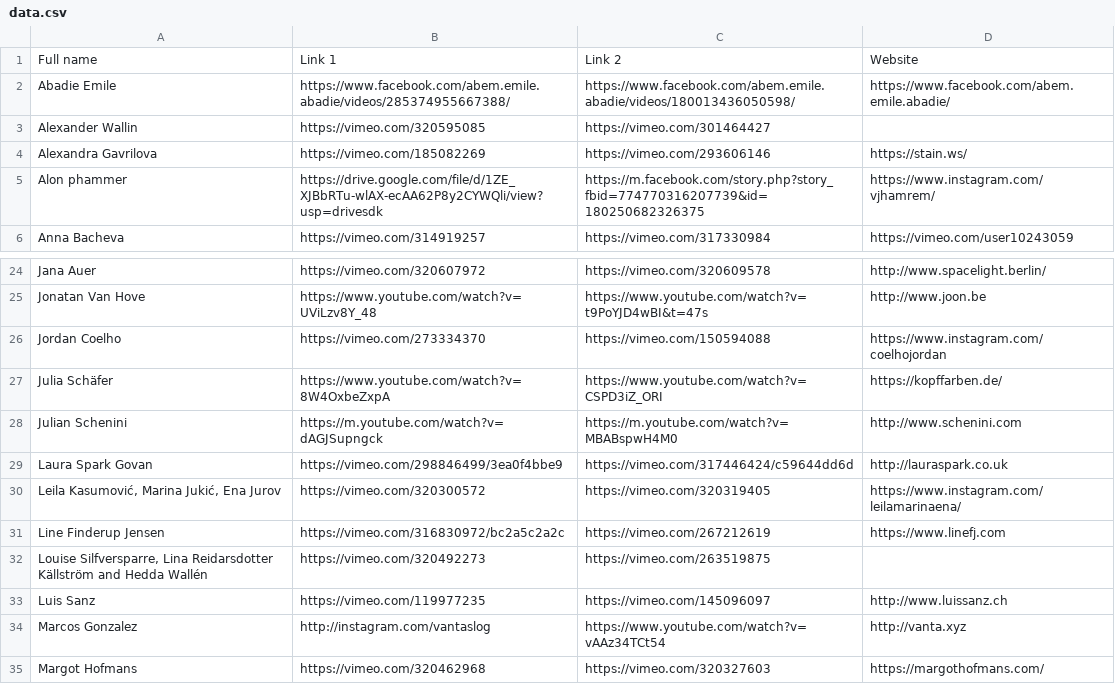
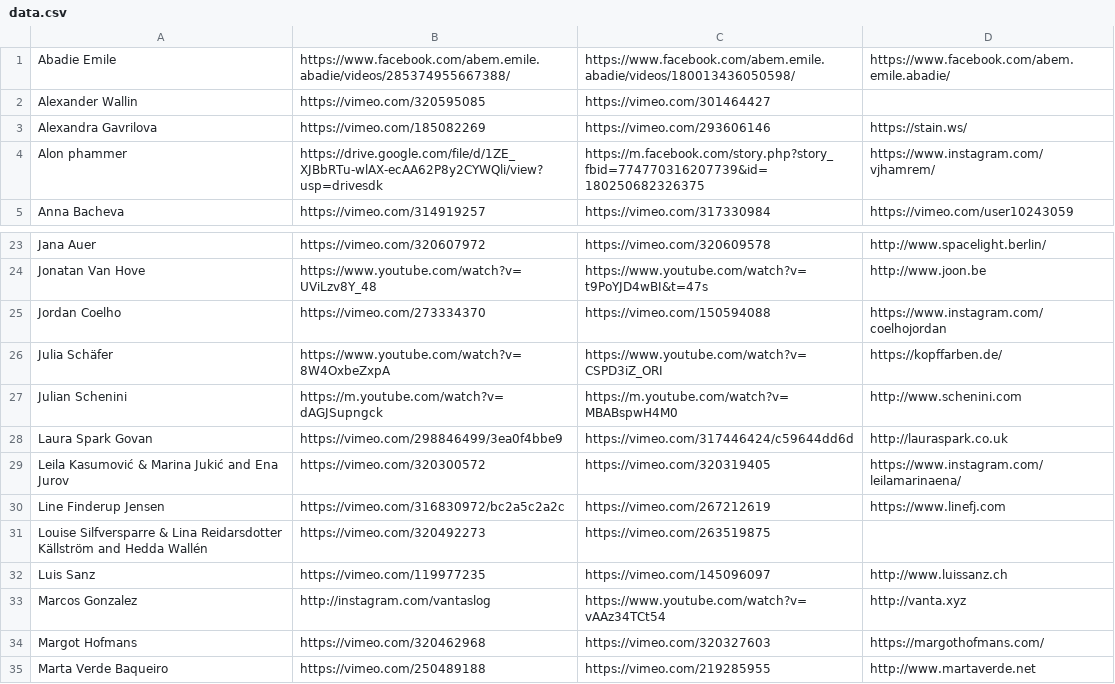
Before and after one commit to jonasjohansson/nava.community, a CSV file: applications/data.csv, drawn as a sheet; only a part is shown, gaps mark what is left out; the shorter side is filled out with more unchanged rows.

```diff
--- a/applications/data.csv
+++ b/applications/data.csv
@@ -1,2 +1 @@
-Full name,Link 1,Link 2,Website
 Abadie Emile,https://www.facebook.com/abem.emile.abadie/videos/285374955667388/,https://www.facebook.com/abem.emile.abadie/videos/180013436050598/,https://www.facebook.com/abem.emile.abadie/
@@ -29,5 +28,5 @@ Julian Schenini,https://m.youtube.com/watch?v=dAGJSupngck,https://m.youtube.com/
 Laura Spark Govan,https://vimeo.com/298846499/3ea0f4bbe9,https://vimeo.com/317446424/c59644dd6d,http://lauraspark.co.uk
-"Leila Kasumović, Marina Jukić, Ena Jurov",https://vimeo.com/320300572,https://vimeo.com/320319405,https://www.instagram.com/leilamarinaena/
+Leila Kasumović & Marina Jukić and Ena Jurov,https://vimeo.com/320300572,https://vimeo.com/320319405,https://www.instagram.com/leilamarinaena/
 Line Finderup Jensen,https://vimeo.com/316830972/bc2a5c2a2c,https://vimeo.com/267212619,https://www.linefj.com
-"Louise Silfversparre, Lina Reidarsdotter Källström and Hedda Wallén",https://vimeo.com/320492273,https://vimeo.com/263519875,
+Louise Silfversparre & Lina Reidarsdotter Källström and Hedda Wallén,https://vimeo.com/320492273,https://vimeo.com/263519875,
 Luis Sanz,https://vimeo.com/119977235,https://vimeo.com/145096097,http://www.luissanz.ch
```
Also changed, not shown: 1 other file.
